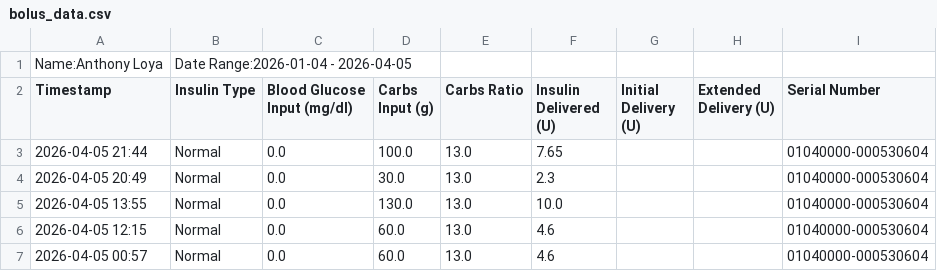
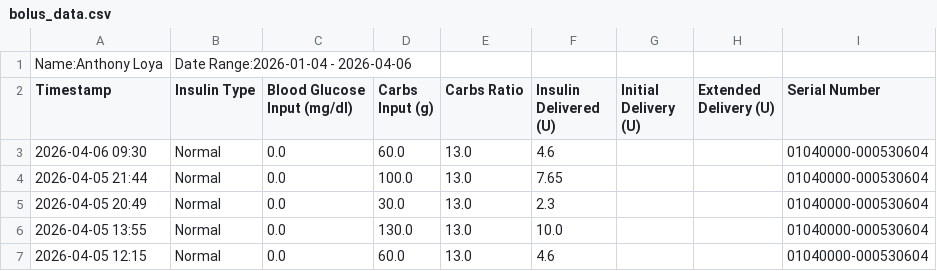
Before and after one commit to sashimiboi/IsletIQ, a CSV file: IsletIQ/Data/bolus_data.csv, drawn as a sheet; only a part is shown; the shorter side is filled out with more unchanged rows.

```diff
--- a/IsletIQ/Data/bolus_data.csv
+++ b/IsletIQ/Data/bolus_data.csv
@@ -1,3 +1,4 @@
-Name:Anthony Loya,Date Range:2026-01-04 - 2026-04-05
+Name:Anthony Loya,Date Range:2026-01-04 - 2026-04-06
 Timestamp,Insulin Type,Blood Glucose Input (mg/dl),Carbs Input (g),Carbs Ratio,Insulin Delivered (U),Initial Delivery (U),Extended Delivery (U),Serial Number
+2026-04-06 09:30,Normal,0.0,60.0,13.0,4.6,,,01040000-000530604
 2026-04-05 21:44,Normal,0.0,100.0,13.0,7.65,,,01040000-000530604
```
Also changed, not shown: IsletIQ/Data/cgm_data.csv, IsletIQ/Data/insulin_data.csv, 16 other files.
